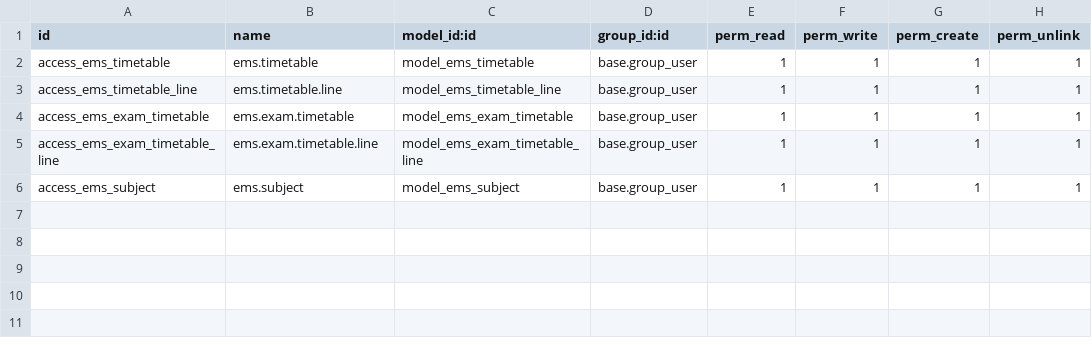
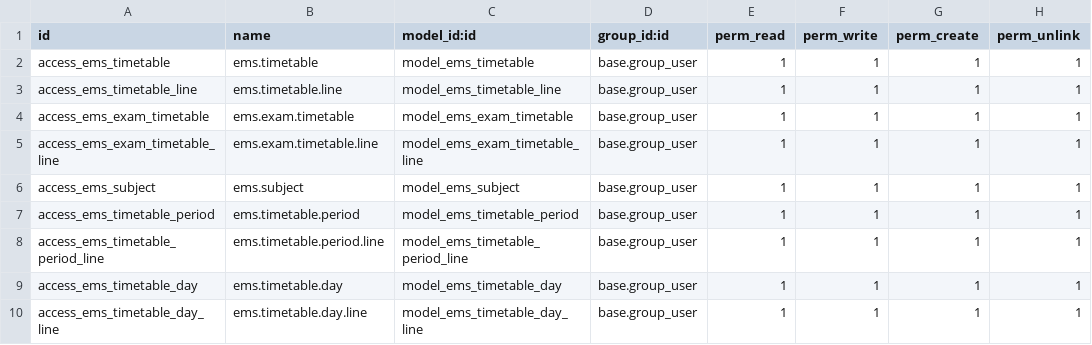
Before and after one commit to ahmadshah024/EMSN, a CSV file: ems_timetable/security/ir.model.access.csv, drawn as a sheet.

```diff
--- a/ems_timetable/security/ir.model.access.csv
+++ b/ems_timetable/security/ir.model.access.csv
@@ -6 +6,5 @@ access_ems_exam_timetable_line,ems.exam.timetable.line,model_ems_exam_timetable_
 access_ems_subject,ems.subject,model_ems_subject,base.group_user,1,1,1,1
+access_ems_timetable_period,ems.timetable.period,model_ems_timetable_period,base.group_user,1,1,1,1
+access_ems_timetable_period_line,ems.timetable.period.line,model_ems_timetable_period_line,base.group_user,1,1,1,1
+access_ems_timetable_day,ems.timetable.day,model_ems_timetable_day,base.group_user,1,1,1,1
+access_ems_timetable_day_line,ems.timetable.day.line,model_ems_timetable_day_line,base.group_user,1,1,1,1
```
Also changed, not shown: ems_teacher/security/ir.model.access.csv, 11 other files.
